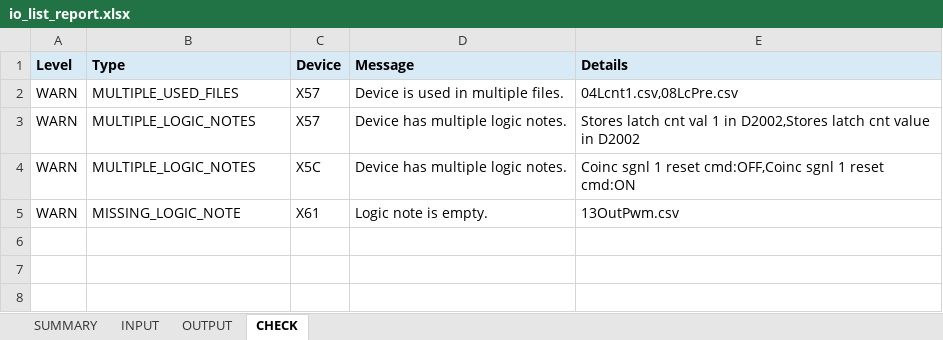
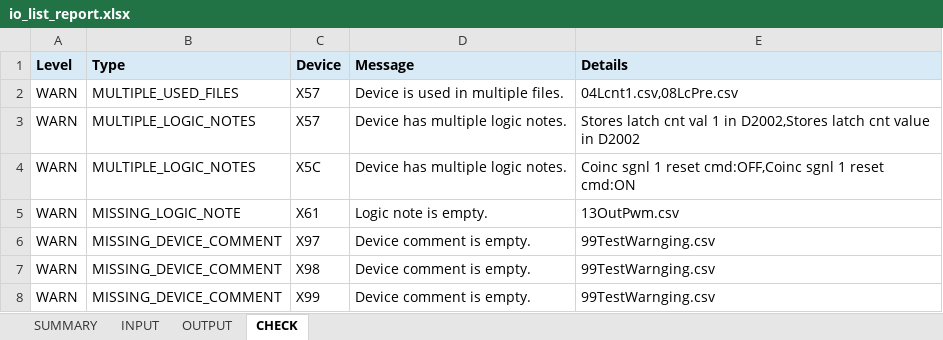
Before and after one commit to shw98-jp/gxworks2-io-list-lab, an Excel workbook: output/io_list_report.xlsx, sheet CHECK, drawn as a sheet; values as stored, in another font and other column widths than the file's, no borders; the diff names each change by its address in the sheet, - before the commit and + after, or states it on an @@ line.

Commit message:
feat: merge device comments into IO report

```diff
--- a/output/io_list_report.xlsx (sheet CHECK)
+++ b/output/io_list_report.xlsx (sheet CHECK)
+row 6: WARN | MISSING_DEVICE_COMMENT | X97 | Device comment is empty. | 99TestWarnging.csv
+row 7: WARN | MISSING_DEVICE_COMMENT | X98 | Device comment is empty. | 99TestWarnging.csv
+row 8: WARN | MISSING_DEVICE_COMMENT | X99 | Device comment is empty. | 99TestWarnging.csv
```
Also changed, not shown: sheet SUMMARY, sheet OUTPUT, sheet INPUT, 4 other files.
